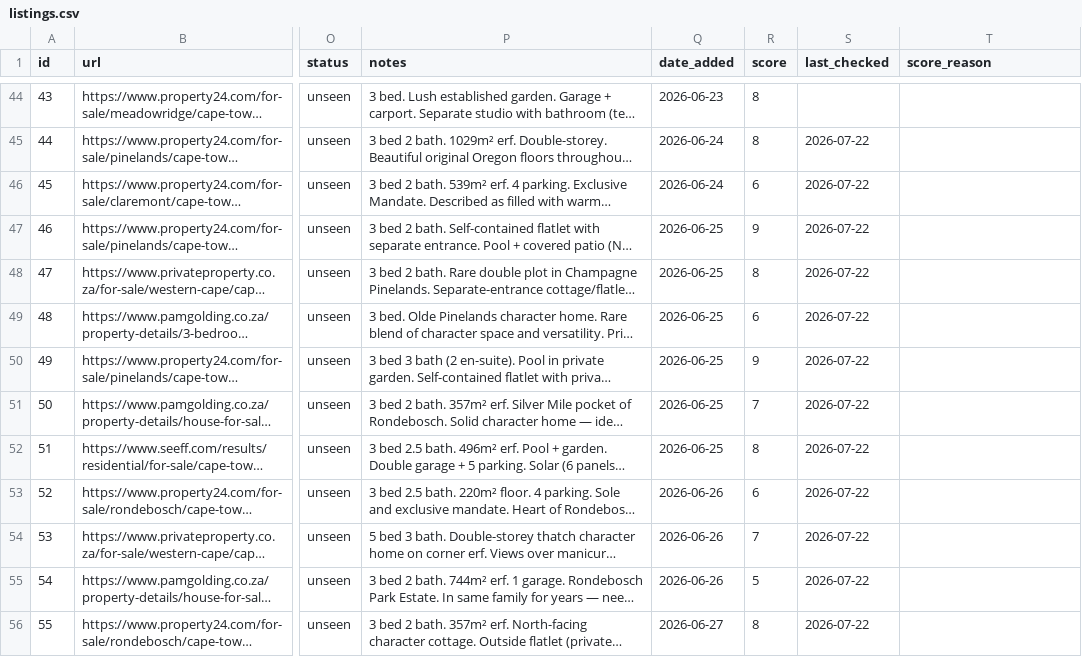
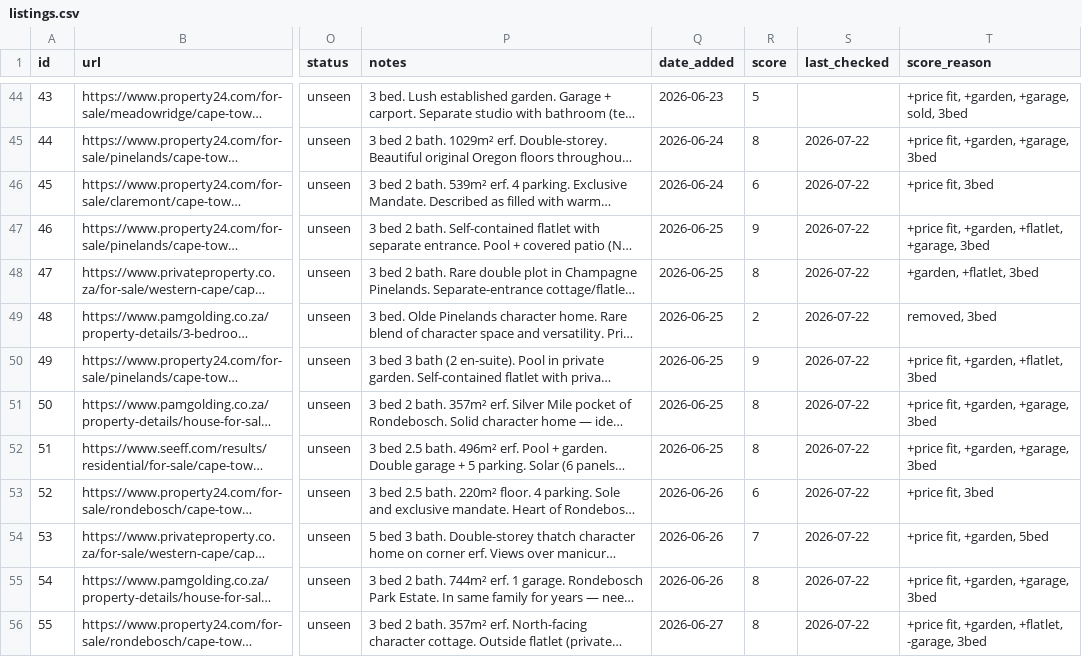
Before and after one commit to system123/house-search, a CSV file: listings.csv, drawn as a sheet; only a part is shown, gaps mark what is left out; long unchanged cells end in …; the diff covers the shown part only; the diff names each change by its address in the sheet, - before the commit and + after, or states it on an @@ line.

```diff
--- a/listings.csv
+++ b/listings.csv
-R44 (score): 8
+R44 (score): 5
-T44 (score_reason): (empty)
+T44 (score_reason): +price fit, +garden, +garage, sold, 3bed
-T45 (score_reason): (empty)
+T45 (score_reason): +price fit, +garden, +garage, 3bed
-T46 (score_reason): (empty)
+T46 (score_reason): +price fit, 3bed
-T47 (score_reason): (empty)
+T47 (score_reason): +price fit, +garden, +flatlet, +garage, 3bed
-T48 (score_reason): (empty)
+T48 (score_reason): +garden, +flatlet, 3bed
-R49 (score): 6
+R49 (score): 2
-T49 (score_reason): (empty)
+T49 (score_reason): removed, 3bed
-T50 (score_reason): (empty)
+T50 (score_reason): +price fit, +garden, +flatlet, 3bed
-R51 (score): 7
+R51 (score): 8
-T51:T52 (score_reason): (empty)
+T51:T52 (score_reason): +price fit, +garden, +garage, 3bed
-T53 (score_reason): (empty)
+T53 (score_reason): +price fit, 3bed
-T54 (score_reason): (empty)
+T54 (score_reason): +price fit, +garden, 5bed
-R55 (score): 5
+R55 (score): 8
-T55 (score_reason): (empty)
+T55 (score_reason): +price fit, +garden, +garage, 3bed
-T56 (score_reason): (empty)
+T56 (score_reason): +price fit, +garden, +flatlet, -garage, 3bed
```
Also changed, not shown: 96 edited cells elsewhere in this file, 1 other file.
